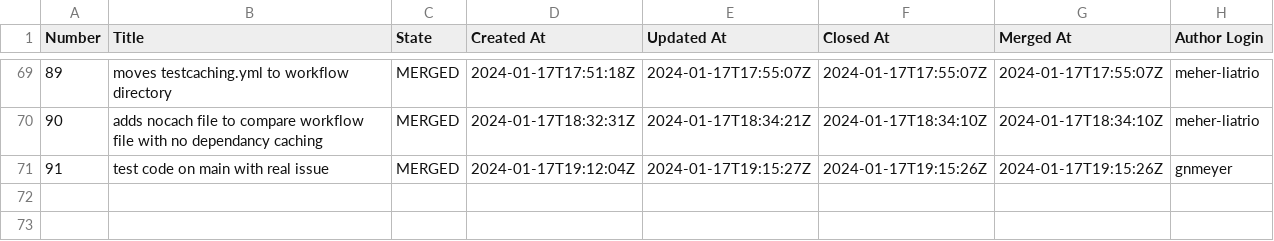
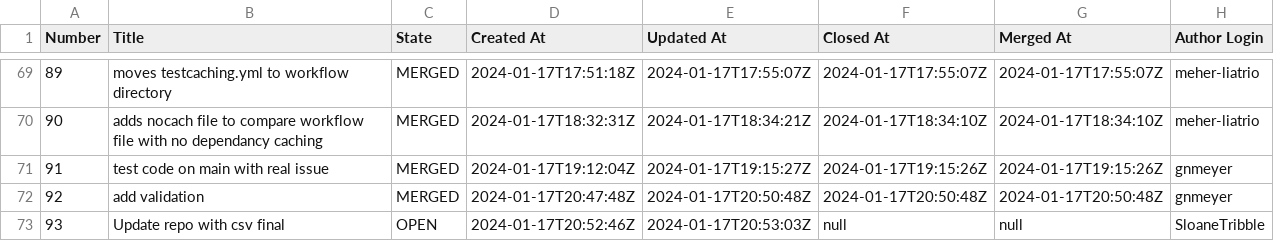
Before and after one commit to engaging-finches/demo-pr-data, a CSV file: test.csv, drawn as a sheet; only a part is shown, gaps mark what is left out.

```diff
--- a/test.csv
+++ b/test.csv
@@ -71 +71,3 @@ Number,Title,State,Created At,Updated At,Closed At,Merged At,Author Login
 91,"test code on main with real issue",MERGED,"2024-01-17T19:12:04Z","2024-01-17T19:15:27Z",2024-01-17T19:15:26Z,2024-01-17T19:15:26Z,"gnmeyer"
+92,"add validation",MERGED,"2024-01-17T20:47:48Z","2024-01-17T20:50:48Z",2024-01-17T20:50:48Z,2024-01-17T20:50:48Z,"gnmeyer"
+93,"Update repo with csv final",OPEN,"2024-01-17T20:52:46Z","2024-01-17T20:53:03Z",null,null,"SloaneTribble"
```
